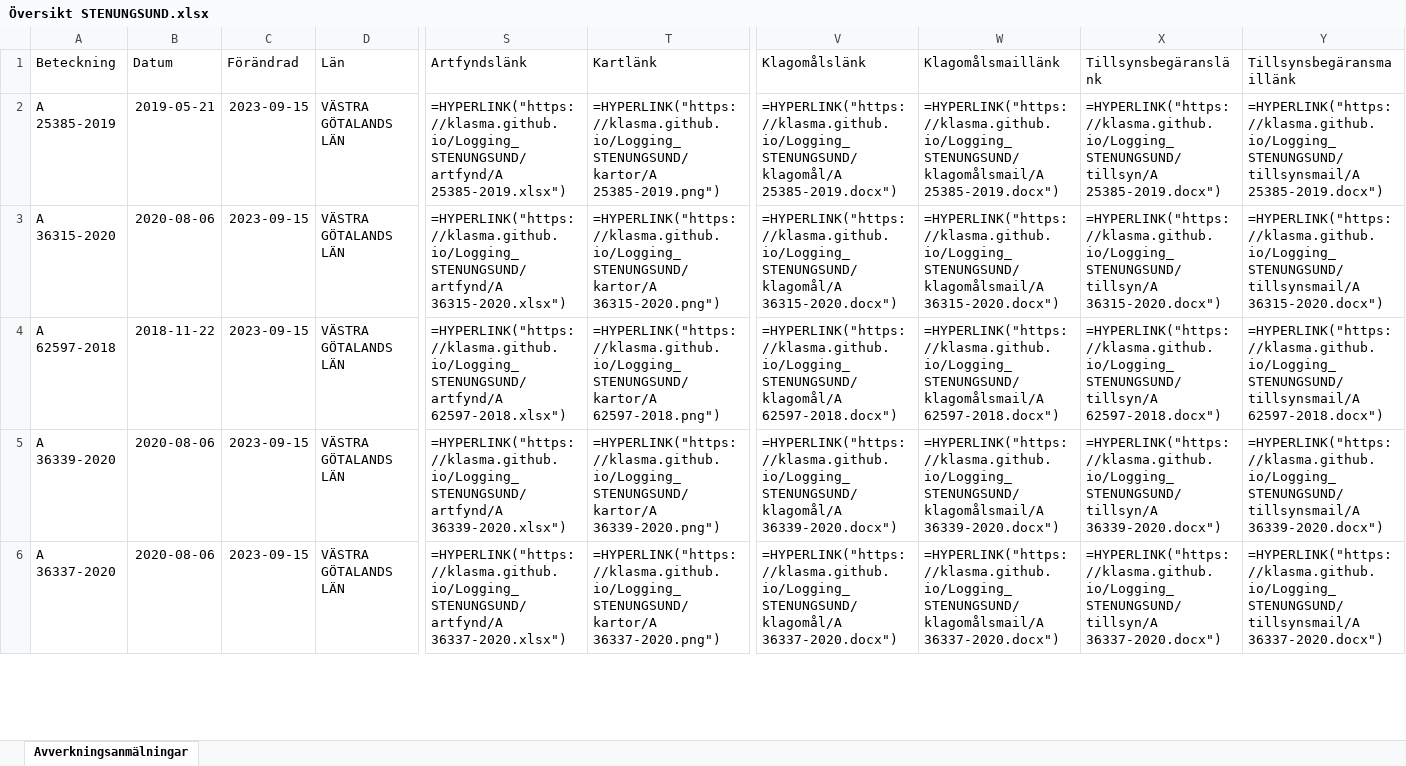
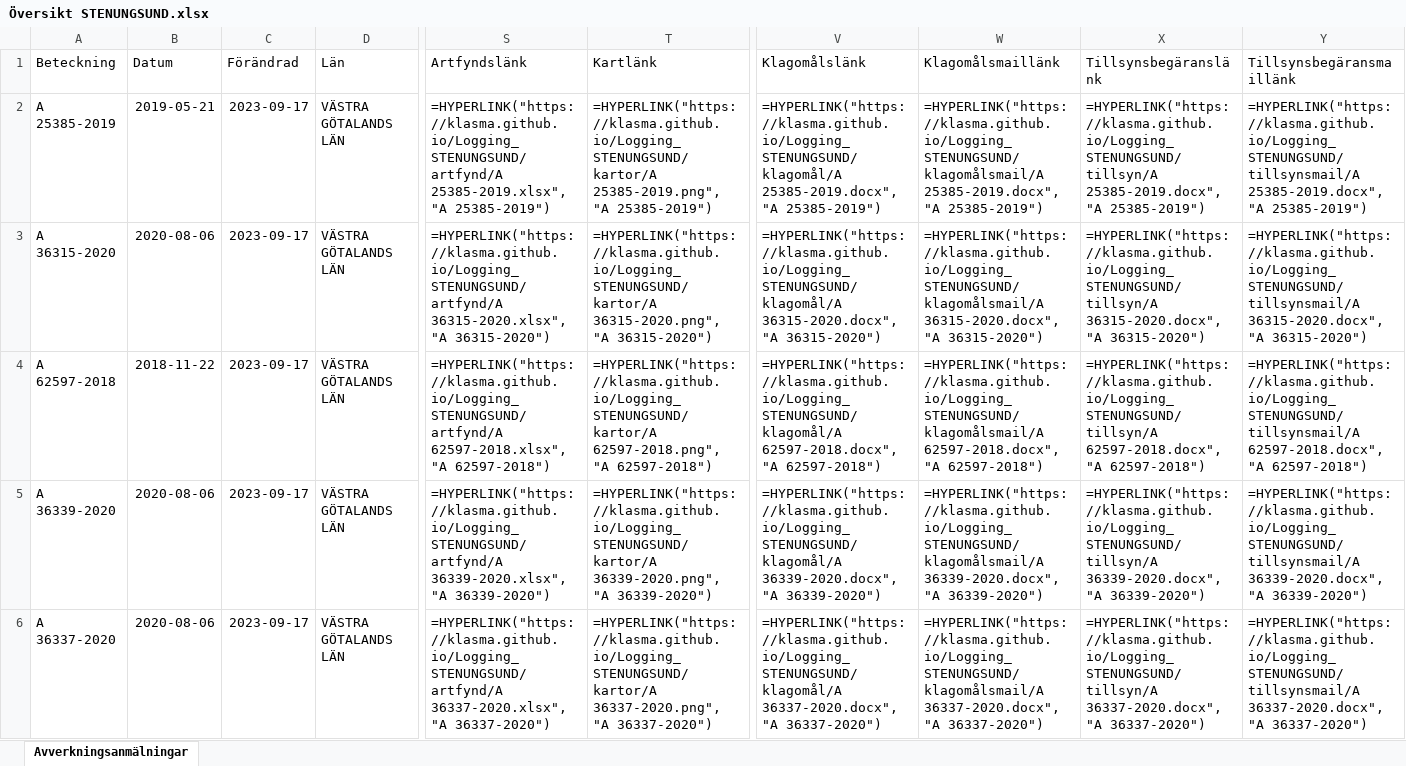
Before and after one commit to klasma/Logging_STENUNGSUND, an Excel workbook: Översikt STENUNGSUND.xlsx, sheet Avverkningsanmälningar, drawn as a sheet; only a part is shown, gaps mark what is left out; values as stored, in another font and other column widths than the file's, no borders; formulas without a stored value are shown as written; the diff covers the shown part only; the diff names each change by its address in the sheet, - before the commit and + after, or states it on an @@ line.

```diff
--- a/Översikt STENUNGSUND.xlsx (sheet Avverkningsanmälningar)
+++ b/Översikt STENUNGSUND.xlsx (sheet Avverkningsanmälningar)
-C2:C6 (Förändrad): 2023-09-15
+C2:C6 (Förändrad): 2023-09-17
-S2 (Artfyndslänk): =HYPERLINK("https://klasma.github.io/Logging_STENUNGSUND/artfynd/A 25385-2019.xlsx")
+S2 (Artfyndslänk): =HYPERLINK("https://klasma.github.io/Logging_STENUNGSUND/artfynd/A 25385-2019.xlsx", "A 25385-2019")
-T2 (Kartlänk): =HYPERLINK("https://klasma.github.io/Logging_STENUNGSUND/kartor/A 25385-2019.png")
+T2 (Kartlänk): =HYPERLINK("https://klasma.github.io/Logging_STENUNGSUND/kartor/A 25385-2019.png", "A 25385-2019")
-V2 (Klagomålslänk): =HYPERLINK("https://klasma.github.io/Logging_STENUNGSUND/klagomål/A 25385-2019.docx")
+V2 (Klagomålslänk): =HYPERLINK("https://klasma.github.io/Logging_STENUNGSUND/klagomål/A 25385-2019.docx", "A 25385-2019")
-W2 (Klagomålsmaillänk): =HYPERLINK("https://klasma.github.io/Logging_STENUNGSUND/klagomålsmail/A 25385-2019.docx")
+W2 (Klagomålsmaillänk): =HYPERLINK("https://klasma.github.io/Logging_STENUNGSUND/klagomålsmail/A 25385-2019.docx", "A 25385-2019")
-X2 (Tillsynsbegäranslänk): =HYPERLINK("https://klasma.github.io/Logging_STENUNGSUND/tillsyn/A 25385-2019.docx")
+X2 (Tillsynsbegäranslänk): =HYPERLINK("https://klasma.github.io/Logging_STENUNGSUND/tillsyn/A 25385-2019.docx", "A 25385-2019")
-Y2 (Tillsynsbegäransmaillänk): =HYPERLINK("https://klasma.github.io/Logging_STENUNGSUND/tillsynsmail/A 25385-2019.docx")
+Y2 (Tillsynsbegäransmaillänk): =HYPERLINK("https://klasma.github.io/Logging_STENUNGSUND/tillsynsmail/A 25385-2019.docx", "A 25385-2019")
-S3 (Artfyndslänk): =HYPERLINK("https://klasma.github.io/Logging_STENUNGSUND/artfynd/A 36315-2020.xlsx")
+S3 (Artfyndslänk): =HYPERLINK("https://klasma.github.io/Logging_STENUNGSUND/artfynd/A 36315-2020.xlsx", "A 36315-2020")
-T3 (Kartlänk): =HYPERLINK("https://klasma.github.io/Logging_STENUNGSUND/kartor/A 36315-2020.png")
+T3 (Kartlänk): =HYPERLINK("https://klasma.github.io/Logging_STENUNGSUND/kartor/A 36315-2020.png", "A 36315-2020")
-V3 (Klagomålslänk): =HYPERLINK("https://klasma.github.io/Logging_STENUNGSUND/klagomål/A 36315-2020.docx")
+V3 (Klagomålslänk): =HYPERLINK("https://klasma.github.io/Logging_STENUNGSUND/klagomål/A 36315-2020.docx", "A 36315-2020")
-W3 (Klagomålsmaillänk): =HYPERLINK("https://klasma.github.io/Logging_STENUNGSUND/klagomålsmail/A 36315-2020.docx")
+W3 (Klagomålsmaillänk): =HYPERLINK("https://klasma.github.io/Logging_STENUNGSUND/klagomålsmail/A 36315-2020.docx", "A 36315-2020")
-X3 (Tillsynsbegäranslänk): =HYPERLINK("https://klasma.github.io/Logging_STENUNGSUND/tillsyn/A 36315-2020.docx")
+X3 (Tillsynsbegäranslänk): =HYPERLINK("https://klasma.github.io/Logging_STENUNGSUND/tillsyn/A 36315-2020.docx", "A 36315-2020")
-Y3 (Tillsynsbegäransmaillänk): =HYPERLINK("https://klasma.github.io/Logging_STENUNGSUND/tillsynsmail/A 36315-2020.docx")
+Y3 (Tillsynsbegäransmaillänk): =HYPERLINK("https://klasma.github.io/Logging_STENUNGSUND/tillsynsmail/A 36315-2020.docx", "A 36315-2020")
-S4 (Artfyndslänk): =HYPERLINK("https://klasma.github.io/Logging_STENUNGSUND/artfynd/A 62597-2018.xlsx")
+S4 (Artfyndslänk): =HYPERLINK("https://klasma.github.io/Logging_STENUNGSUND/artfynd/A 62597-2018.xlsx", "A 62597-2018")
-T4 (Kartlänk): =HYPERLINK("https://klasma.github.io/Logging_STENUNGSUND/kartor/A 62597-2018.png")
+T4 (Kartlänk): =HYPERLINK("https://klasma.github.io/Logging_STENUNGSUND/kartor/A 62597-2018.png", "A 62597-2018")
-V4 (Klagomålslänk): =HYPERLINK("https://klasma.github.io/Logging_STENUNGSUND/klagomål/A 62597-2018.docx")
+V4 (Klagomålslänk): =HYPERLINK("https://klasma.github.io/Logging_STENUNGSUND/klagomål/A 62597-2018.docx", "A 62597-2018")
-W4 (Klagomålsmaillänk): =HYPERLINK("https://klasma.github.io/Logging_STENUNGSUND/klagomålsmail/A 62597-2018.docx")
+W4 (Klagomålsmaillänk): =HYPERLINK("https://klasma.github.io/Logging_STENUNGSUND/klagomålsmail/A 62597-2018.docx", "A 62597-2018")
-X4 (Tillsynsbegäranslänk): =HYPERLINK("https://klasma.github.io/Logging_STENUNGSUND/tillsyn/A 62597-2018.docx")
+X4 (Tillsynsbegäranslänk): =HYPERLINK("https://klasma.github.io/Logging_STENUNGSUND/tillsyn/A 62597-2018.docx", "A 62597-2018")
-Y4 (Tillsynsbegäransmaillänk): =HYPERLINK("https://klasma.github.io/Logging_STENUNGSUND/tillsynsmail/A 62597-2018.docx")
+Y4 (Tillsynsbegäransmaillänk): =HYPERLINK("https://klasma.github.io/Logging_STENUNGSUND/tillsynsmail/A 62597-2018.docx", "A 62597-2018")
-S5 (Artfyndslänk): =HYPERLINK("https://klasma.github.io/Logging_STENUNGSUND/artfynd/A 36339-2020.xlsx")
+S5 (Artfyndslänk): =HYPERLINK("https://klasma.github.io/Logging_STENUNGSUND/artfynd/A 36339-2020.xlsx", "A 36339-2020")
-T5 (Kartlänk): =HYPERLINK("https://klasma.github.io/Logging_STENUNGSUND/kartor/A 36339-2020.png")
+T5 (Kartlänk): =HYPERLINK("https://klasma.github.io/Logging_STENUNGSUND/kartor/A 36339-2020.png", "A 36339-2020")
-V5 (Klagomålslänk): =HYPERLINK("https://klasma.github.io/Logging_STENUNGSUND/klagomål/A 36339-2020.docx")
+V5 (Klagomålslänk): =HYPERLINK("https://klasma.github.io/Logging_STENUNGSUND/klagomål/A 36339-2020.docx", "A 36339-2020")
-W5 (Klagomålsmaillänk): =HYPERLINK("https://klasma.github.io/Logging_STENUNGSUND/klagomålsmail/A 36339-2020.docx")
+W5 (Klagomålsmaillänk): =HYPERLINK("https://klasma.github.io/Logging_STENUNGSUND/klagomålsmail/A 36339-2020.docx", "A 36339-2020")
-X5 (Tillsynsbegäranslänk): =HYPERLINK("https://klasma.github.io/Logging_STENUNGSUND/tillsyn/A 36339-2020.docx")
+X5 (Tillsynsbegäranslänk): =HYPERLINK("https://klasma.github.io/Logging_STENUNGSUND/tillsyn/A 36339-2020.docx", "A 36339-2020")
-Y5 (Tillsynsbegäransmaillänk): =HYPERLINK("https://klasma.github.io/Logging_STENUNGSUND/tillsynsmail/A 36339-2020.docx")
+Y5 (Tillsynsbegäransmaillänk): =HYPERLINK("https://klasma.github.io/Logging_STENUNGSUND/tillsynsmail/A 36339-2020.docx", "A 36339-2020")
-S6 (Artfyndslänk): =HYPERLINK("https://klasma.github.io/Logging_STENUNGSUND/artfynd/A 36337-2020.xlsx")
+S6 (Artfyndslänk): =HYPERLINK("https://klasma.github.io/Logging_STENUNGSUND/artfynd/A 36337-2020.xlsx", "A 36337-2020")
-T6 (Kartlänk): =HYPERLINK("https://klasma.github.io/Logging_STENUNGSUND/kartor/A 36337-2020.png")
+T6 (Kartlänk): =HYPERLINK("https://klasma.github.io/Logging_STENUNGSUND/kartor/A 36337-2020.png", "A 36337-2020")
-V6 (Klagomålslänk): =HYPERLINK("https://klasma.github.io/Logging_STENUNGSUND/klagomål/A 36337-2020.docx")
+V6 (Klagomålslänk): =HYPERLINK("https://klasma.github.io/Logging_STENUNGSUND/klagomål/A 36337-2020.docx", "A 36337-2020")
-W6 (Klagomålsmaillänk): =HYPERLINK("https://klasma.github.io/Logging_STENUNGSUND/klagomålsmail/A 36337-2020.docx")
+W6 (Klagomålsmaillänk): =HYPERLINK("https://klasma.github.io/Logging_STENUNGSUND/klagomålsmail/A 36337-2020.docx", "A 36337-2020")
-X6 (Tillsynsbegäranslänk): =HYPERLINK("https://klasma.github.io/Logging_STENUNGSUND/tillsyn/A 36337-2020.docx")
+X6 (Tillsynsbegäranslänk): =HYPERLINK("https://klasma.github.io/Logging_STENUNGSUND/tillsyn/A 36337-2020.docx", "A 36337-2020")
-Y6 (Tillsynsbegäransmaillänk): =HYPERLINK("https://klasma.github.io/Logging_STENUNGSUND/tillsynsmail/A 36337-2020.docx")
+Y6 (Tillsynsbegäransmaillänk): =HYPERLINK("https://klasma.github.io/Logging_STENUNGSUND/tillsynsmail/A 36337-2020.docx", "A 36337-2020")
```
Also changed, not shown: 111 edited cells elsewhere in this sheet, artfynd/A 12892-2023.xlsx, artfynd/A 24203-2020.xlsx, 44 other files.
